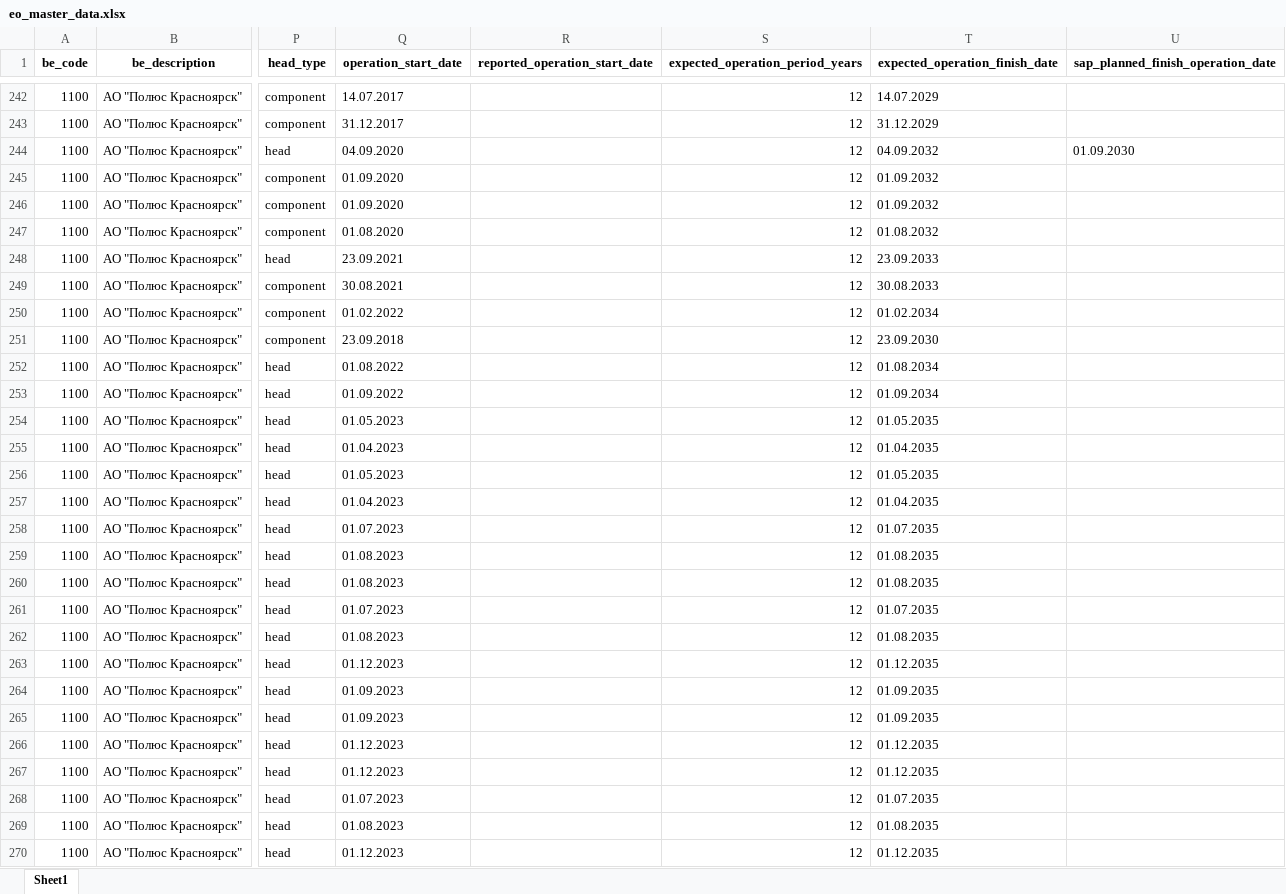
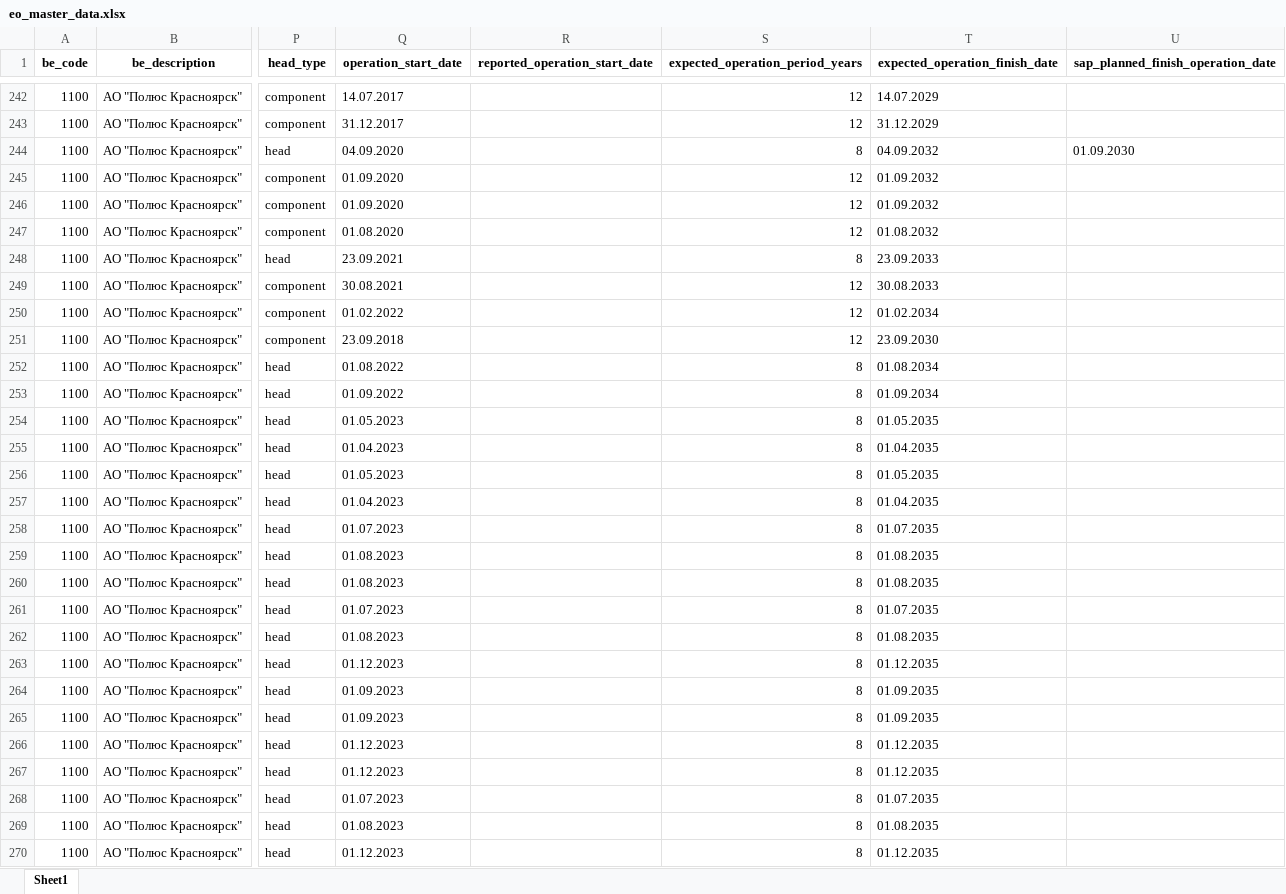
Before and after one commit to Zhenya1975/bdo_v1, an Excel workbook: downloads/eo_master_data.xlsx, sheet Sheet1, drawn as a sheet; only a part is shown, gaps mark what is left out; values as stored, in another font and other column widths than the file's, no borders; the diff covers the shown part only; the diff names each change by its address in the sheet, - before the commit and + after, or states it on an @@ line.

```diff
--- a/downloads/eo_master_data.xlsx (sheet Sheet1)
+++ b/downloads/eo_master_data.xlsx (sheet Sheet1)
-S244 (expected_operation_period_years): 12
+S244 (expected_operation_period_years): 8
-S248 (expected_operation_period_years): 12
+S248 (expected_operation_period_years): 8
-S252:S270 (expected_operation_period_years): 12
+S252:S270 (expected_operation_period_years): 8
```
Also changed, not shown: 72 added rows and 155 edited cells elsewhere in this sheet, downloads/model_eo.xlsx, downloads/update_eo_data.xlsx, 10 other files.
